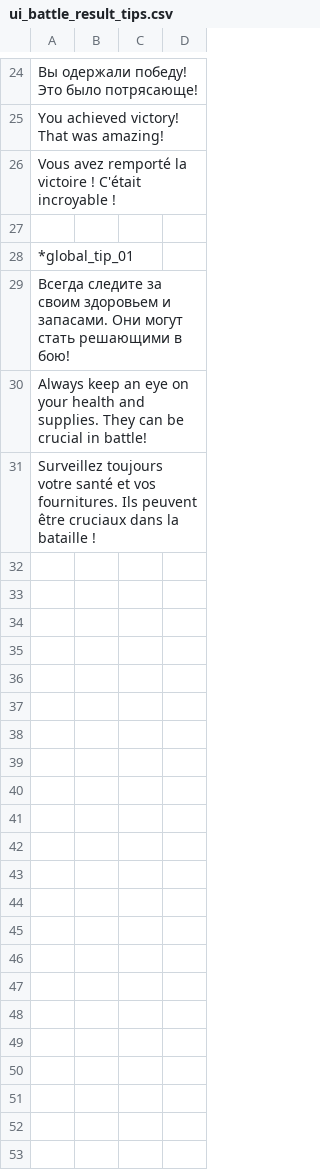
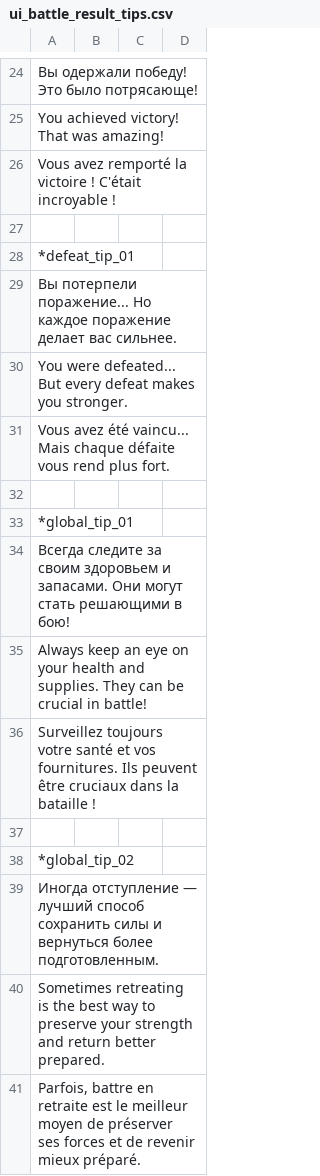
Before and after one commit to blackrainbowtest/UNITY_GAME_LIGHT, a CSV file: Assets/GameData/Localization/CSV/ui_battle_result_tips.csv, drawn as a sheet; only a part is shown, gaps mark what is left out; the diff names each change by its address in the sheet, - before the commit and + after, or states it on an @@ line.

```diff
--- a/Assets/GameData/Localization/CSV/ui_battle_result_tips.csv
+++ b/Assets/GameData/Localization/CSV/ui_battle_result_tips.csv
+row 28: *defeat_tip_01
+row 29: Вы потерпели поражение... Но каждое поражение делает вас сильнее.
+row 30: You were defeated... But every defeat makes you stronger.
+row 31: Vous avez été vaincu... Mais chaque défaite vous rend plus fort.
+row 32: (empty)
+row 37: (empty)
+row 38: *global_tip_02
+row 39: Иногда отступление — лучший способ сохранить силы и вернуться более подготовленным.
+row 40: Sometimes retreating is the best way to preserve your strength and return better prepared.
+row 41: Parfois, battre en retraite est le meilleur moyen de préserver ses forces et de revenir mieux préparé.
```
Also changed, not shown: Assets/GameData/Localization/CSV/ui_achievements.csv, Assets/GameData/Localization/CSV/ui_main_menu.csv, 49 other files.
